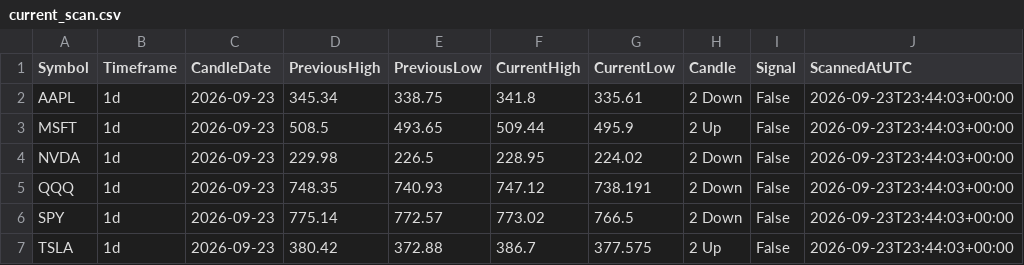
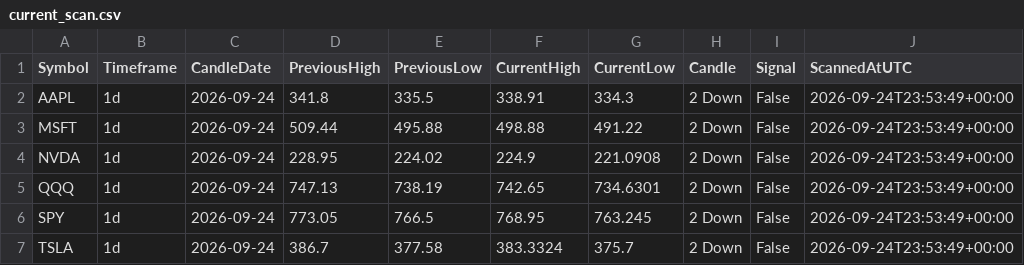
Before and after one commit to fazewalty/candle-scanner, a CSV file: current_scan.csv, drawn as a sheet.

```diff
--- a/current_scan.csv
+++ b/current_scan.csv
@@ -1,7 +1,7 @@
 Symbol,Timeframe,CandleDate,PreviousHigh,PreviousLow,CurrentHigh,CurrentLow,Candle,Signal,ScannedAtUTC
-AAPL,1d,2026-09-23,345.34,338.75,341.8,335.61,2 Down,False,2026-09-23T23:44:03+00:00
-MSFT,1d,2026-09-23,508.5,493.65,509.44,495.9,2 Up,False,2026-09-23T23:44:03+00:00
-NVDA,1d,2026-09-23,229.98,226.5,228.95,224.02,2 Down,False,2026-09-23T23:44:03+00:00
-QQQ,1d,2026-09-23,748.35,740.93,747.12,738.191,2 Down,False,2026-09-23T23:44:03+00:00
-SPY,1d,2026-09-23,775.14,772.57,773.02,766.5,2 Down,False,2026-09-23T23:44:03+00:00
-TSLA,1d,2026-09-23,380.42,372.88,386.7,377.575,2 Up,False,2026-09-23T23:44:03+00:00
+AAPL,1d,2026-09-24,341.8,335.5,338.91,334.3,2 Down,False,2026-09-24T23:53:49+00:00
+MSFT,1d,2026-09-24,509.44,495.88,498.88,491.22,2 Down,False,2026-09-24T23:53:49+00:00
+NVDA,1d,2026-09-24,228.95,224.02,224.9,221.0908,2 Down,False,2026-09-24T23:53:49+00:00
+QQQ,1d,2026-09-24,747.13,738.19,742.65,734.6301,2 Down,False,2026-09-24T23:53:49+00:00
+SPY,1d,2026-09-24,773.05,766.5,768.95,763.245,2 Down,False,2026-09-24T23:53:49+00:00
+TSLA,1d,2026-09-24,386.7,377.58,383.3324,375.7,2 Down,False,2026-09-24T23:53:49+00:00
```
Also changed, not shown: scan_history.csv.
